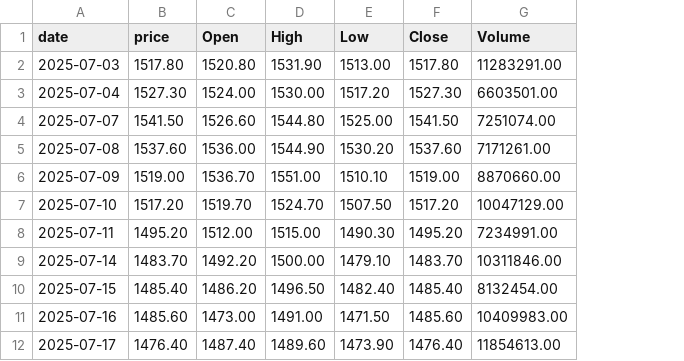
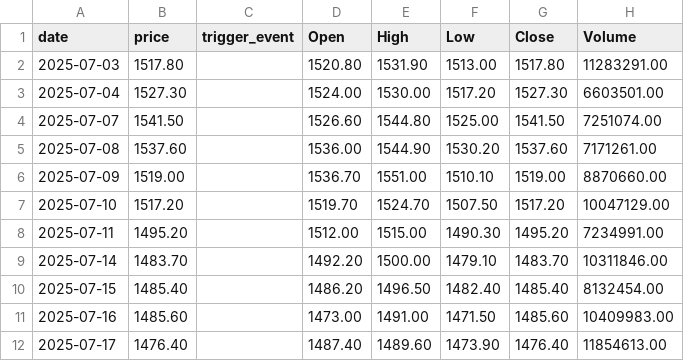
Before and after one commit to vijayanajay/agent-trader, a CSV file: results/runs/RELIANCE.NS.sample.run_log.csv, drawn as a sheet; only a part is shown; the diff names each change by its address in the sheet, - before the commit and + after, or states it on an @@ line.

```diff
--- a/results/runs/RELIANCE.NS.sample.run_log.csv
+++ b/results/runs/RELIANCE.NS.sample.run_log.csv
+column C (trigger_event), empty
```
Also changed, not shown: 2 other files.
